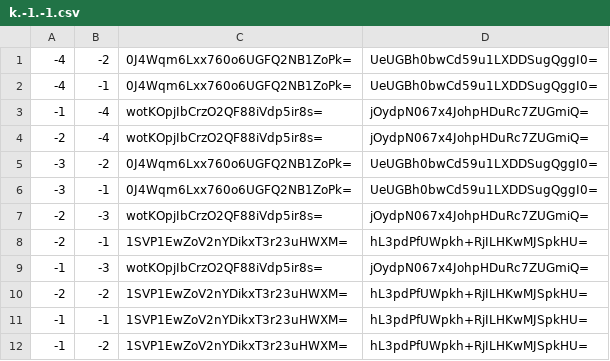
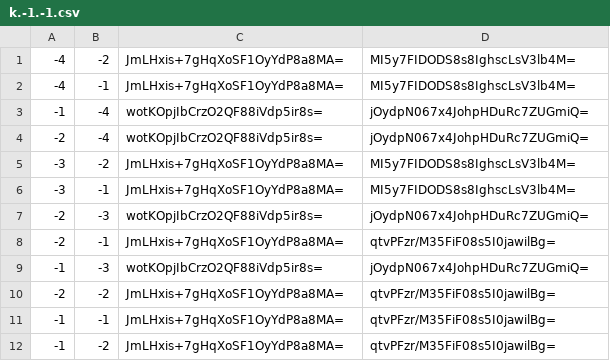
Before and after one commit to GrimCraftMaps/Escapism_Nether, a CSV file: tiles/zoom.0/metadata/k.-1.-1.csv, drawn as a sheet.

```diff
--- a/tiles/zoom.0/metadata/k.-1.-1.csv
+++ b/tiles/zoom.0/metadata/k.-1.-1.csv
@@ -1,12 +1,12 @@
--4,-2,0J4Wqm6Lxx760o6UGFQ2NB1ZoPk=,UeUGBh0bwCd59u1LXDDSugQggI0=
--4,-1,0J4Wqm6Lxx760o6UGFQ2NB1ZoPk=,UeUGBh0bwCd59u1LXDDSugQggI0=
+-4,-2,JmLHxis+7gHqXoSF1OyYdP8a8MA=,MI5y7FIDODS8s8IghscLsV3lb4M=
+-4,-1,JmLHxis+7gHqXoSF1OyYdP8a8MA=,MI5y7FIDODS8s8IghscLsV3lb4M=
 -1,-4,wotKOpjIbCrzO2QF88iVdp5ir8s=,jOydpN067x4JohpHDuRc7ZUGmiQ=
 -2,-4,wotKOpjIbCrzO2QF88iVdp5ir8s=,jOydpN067x4JohpHDuRc7ZUGmiQ=
--3,-2,0J4Wqm6Lxx760o6UGFQ2NB1ZoPk=,UeUGBh0bwCd59u1LXDDSugQggI0=
--3,-1,0J4Wqm6Lxx760o6UGFQ2NB1ZoPk=,UeUGBh0bwCd59u1LXDDSugQggI0=
+-3,-2,JmLHxis+7gHqXoSF1OyYdP8a8MA=,MI5y7FIDODS8s8IghscLsV3lb4M=
+-3,-1,JmLHxis+7gHqXoSF1OyYdP8a8MA=,MI5y7FIDODS8s8IghscLsV3lb4M=
 -2,-3,wotKOpjIbCrzO2QF88iVdp5ir8s=,jOydpN067x4JohpHDuRc7ZUGmiQ=
--2,-1,1SVP1EwZoV2nYDikxT3r23uHWXM=,hL3pdPfUWpkh+RjILHKwMJSpkHU=
+-2,-1,JmLHxis+7gHqXoSF1OyYdP8a8MA=,qtvPFzr/M35FiF08s5I0jawilBg=
 -1,-3,wotKOpjIbCrzO2QF88iVdp5ir8s=,jOydpN067x4JohpHDuRc7ZUGmiQ=
--2,-2,1SVP1EwZoV2nYDikxT3r23uHWXM=,hL3pdPfUWpkh+RjILHKwMJSpkHU=
--1,-1,1SVP1EwZoV2nYDikxT3r23uHWXM=,hL3pdPfUWpkh+RjILHKwMJSpkHU=
--1,-2,1SVP1EwZoV2nYDikxT3r23uHWXM=,hL3pdPfUWpkh+RjILHKwMJSpkHU=
+-2,-2,JmLHxis+7gHqXoSF1OyYdP8a8MA=,qtvPFzr/M35FiF08s5I0jawilBg=
+-1,-1,JmLHxis+7gHqXoSF1OyYdP8a8MA=,qtvPFzr/M35FiF08s5I0jawilBg=
+-1,-2,JmLHxis+7gHqXoSF1OyYdP8a8MA=,qtvPFzr/M35FiF08s5I0jawilBg=
```
Also changed, not shown: tiles/zoom.-1/metadata/k.0.0.csv, tiles/zoom.0/metadata/k.-1.0.csv, 46 other files.
